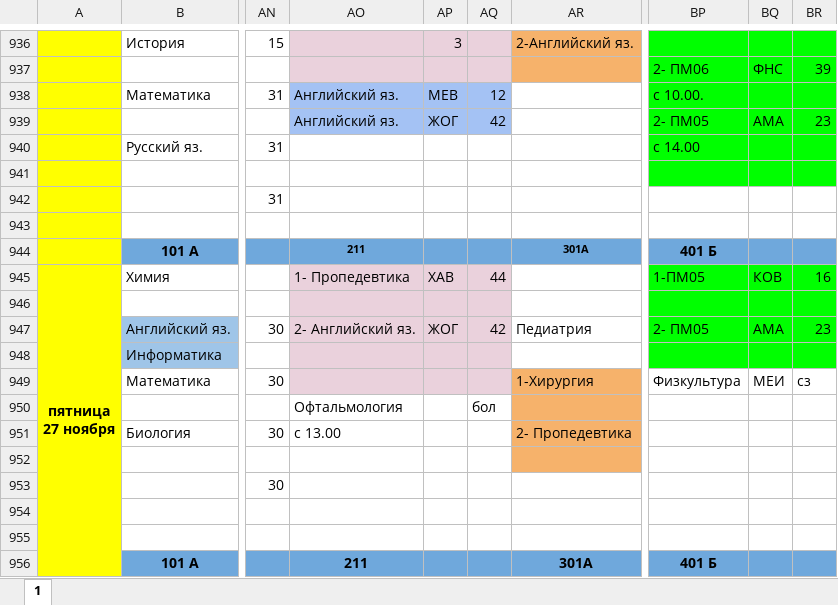
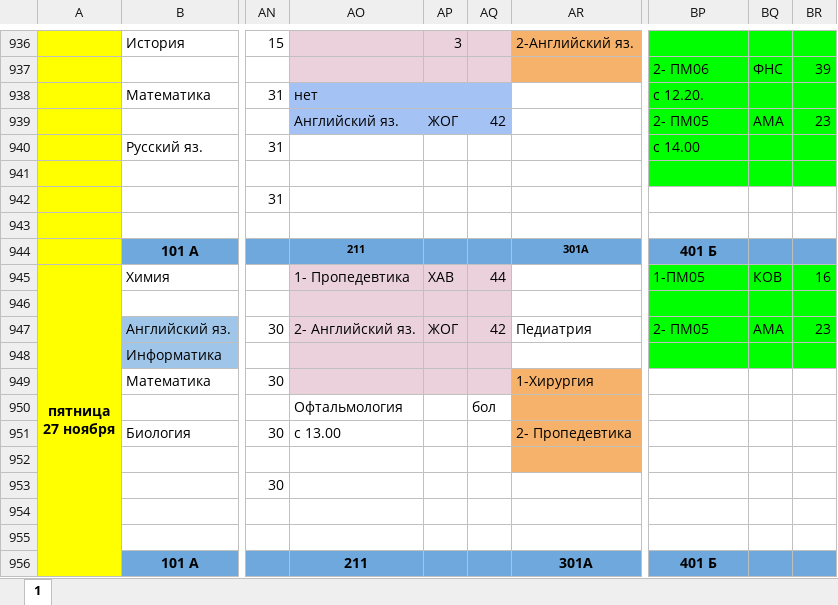
Before and after one commit to koovarem-byte/puls, an Excel workbook: cache/latest.xlsx, sheet 1, drawn as a sheet; only a part is shown, gaps mark what is left out; values as stored, in another font and other column widths than the file's, no borders; charts and pictures not drawn; the diff names each change by its address in the sheet, - before the commit and + after, or states it on an @@ line.

```diff
--- a/cache/latest.xlsx (sheet 1)
+++ b/cache/latest.xlsx (sheet 1)
-AO938: Английский яз.
+AO938: нет
-AP938: МЕВ
+AP938: (empty)
-AQ938: 12
+AQ938: (empty)
-BP938: с 10.00.
+BP938: с 12.20.
-BP949: Физкультура
+BP949: (empty)
-BQ949: МЕИ
+BQ949: (empty)
-BR949: сз
+BR949: (empty)
```
Also changed, not shown: 2 other files.
